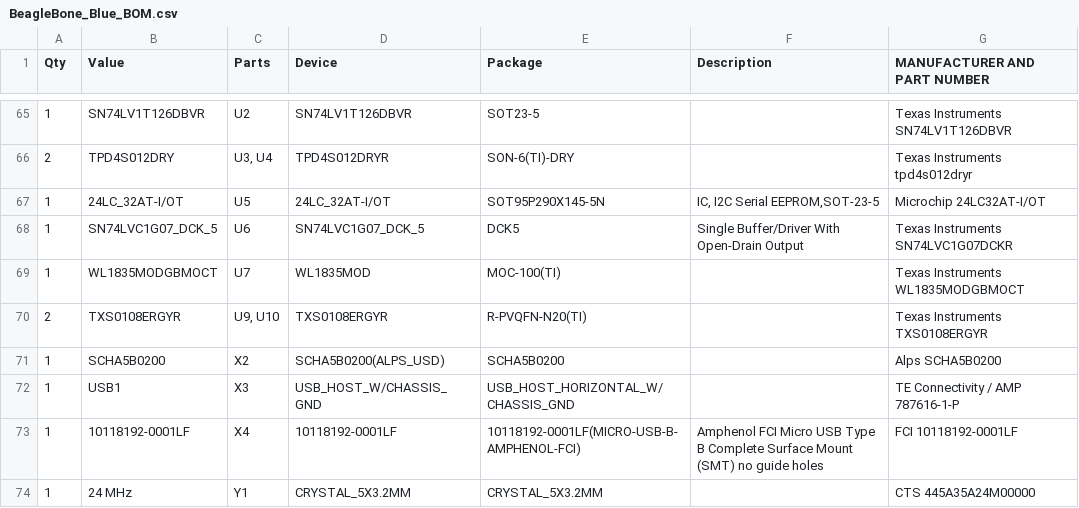
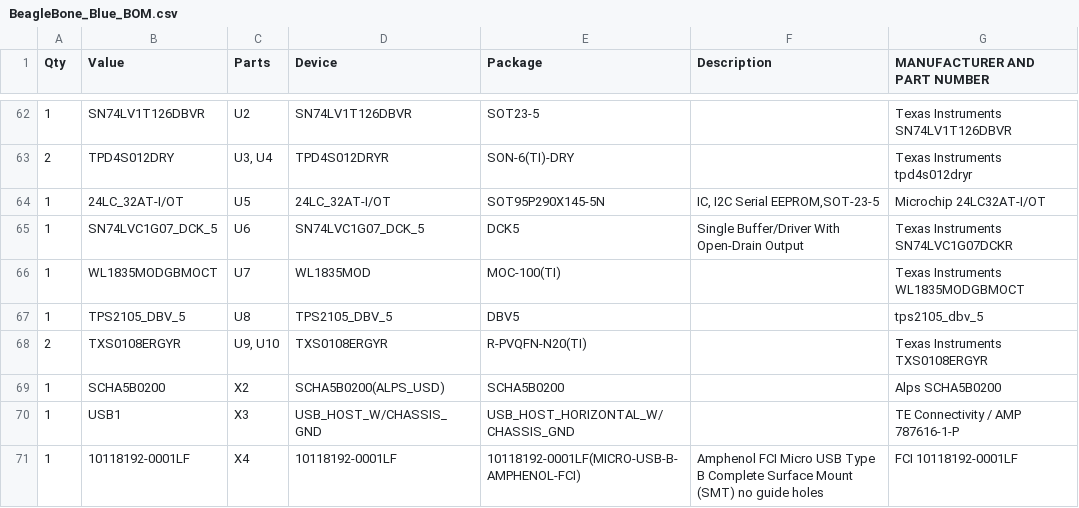
Before and after one commit to jadonk/beaglebone-blue, a CSV file: BeagleBone_Blue_BOM.csv, drawn as a sheet; only a part is shown, gaps mark what is left out; the shorter side is filled out with more unchanged rows; the diff covers the shown part only; the diff names each change by its address in the sheet, - before the commit and + after, or states it on an @@ line.

```diff
--- a/BeagleBone_Blue_BOM.csv
+++ b/BeagleBone_Blue_BOM.csv
+row 67: 1 | TPS2105_DBV_5 | U8 | TPS2105_DBV_5 | DBV5 |  | tps2105_dbv_5
```
Also changed, not shown: 5 added rows, 8 removed rows and 30 edited cells elsewhere in this file.
